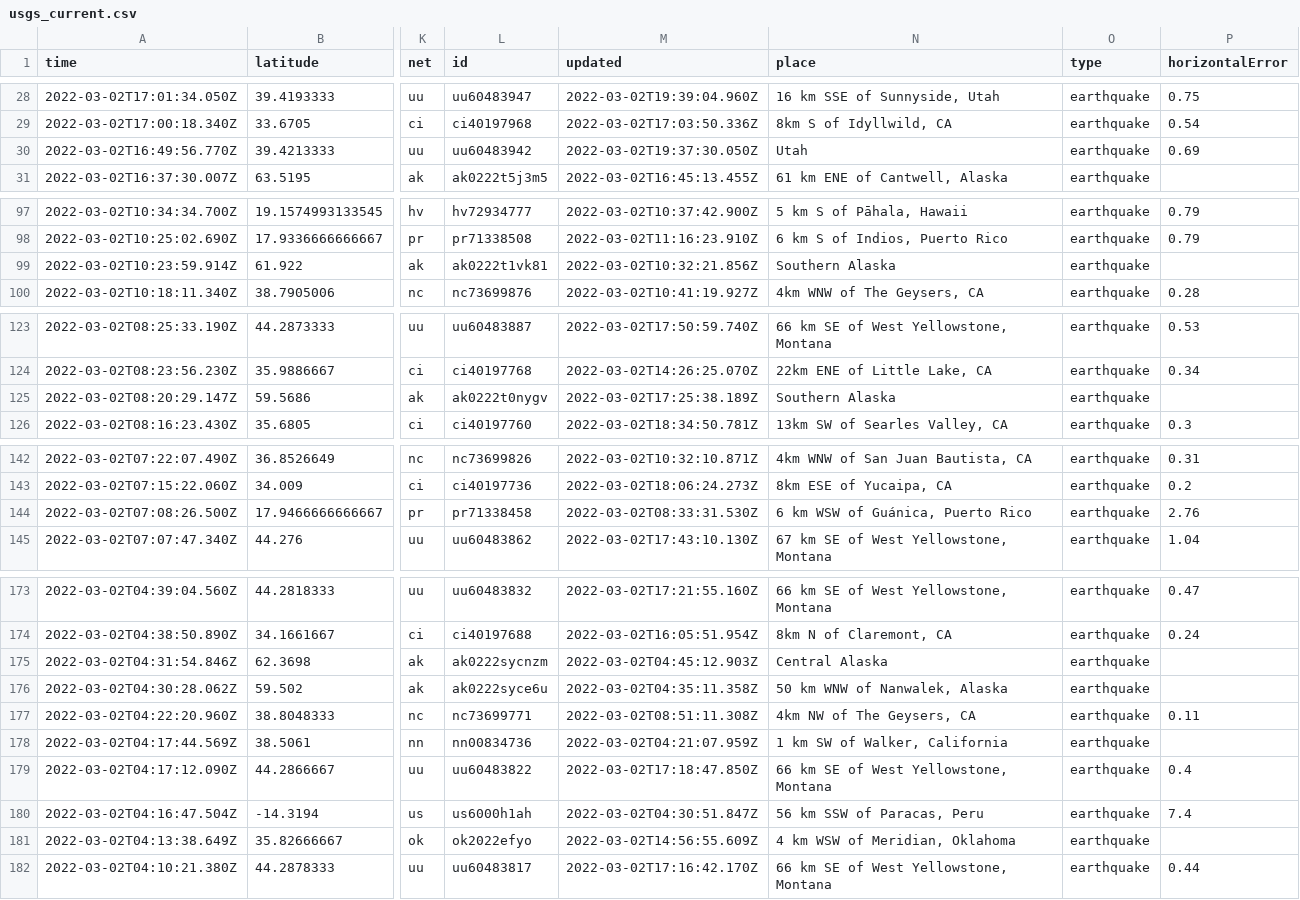
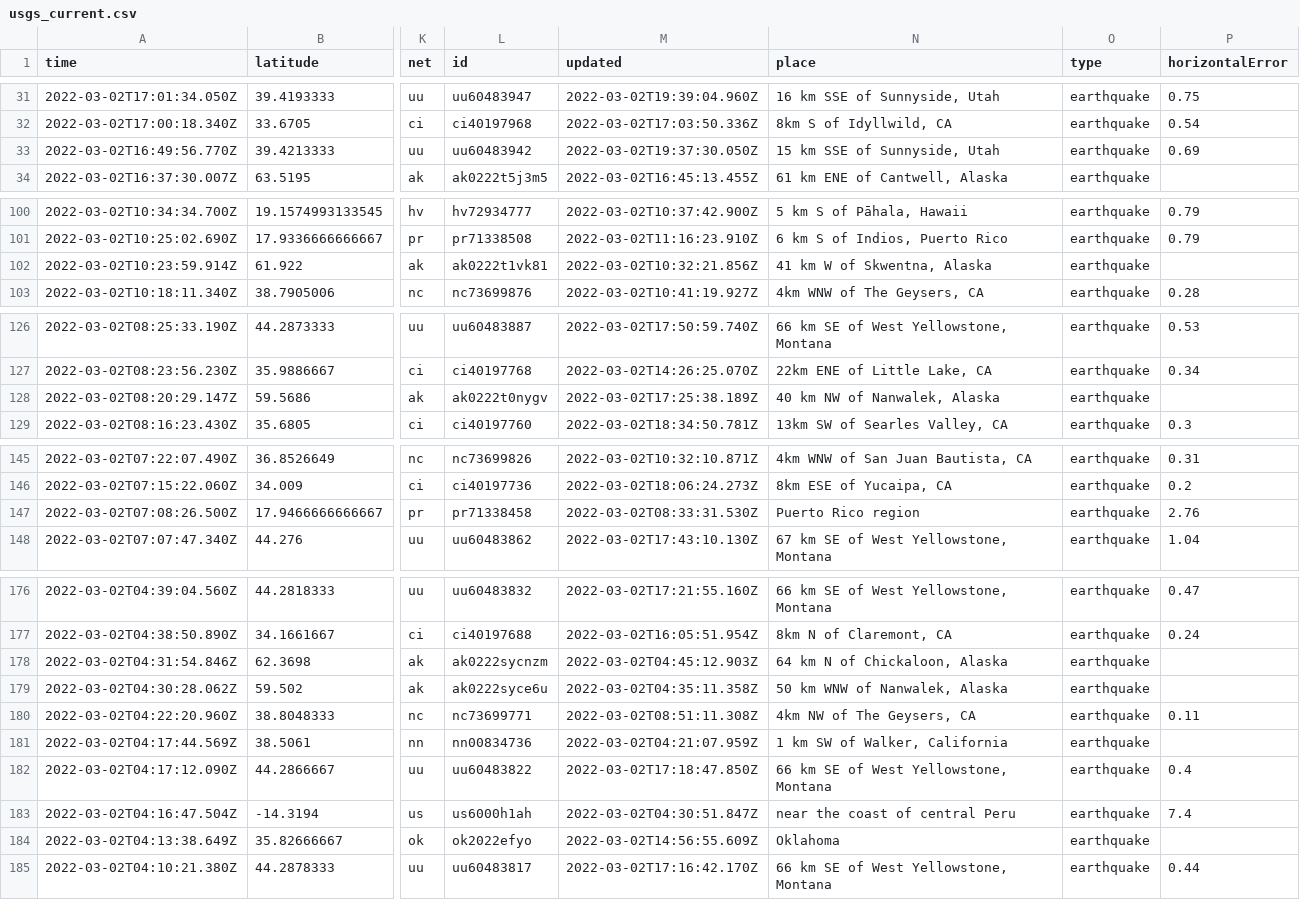
Before and after one commit to aadittambe/actions-pipeline, a CSV file: usgs_current.csv, drawn as a sheet; only a part is shown, gaps mark what is left out; addresses are those after the commit; the diff covers the shown part only; the diff names each change by its address in the sheet, - before the commit and + after, or states it on an @@ line.

```diff
--- a/usgs_current.csv
+++ b/usgs_current.csv
-N33 (place): Utah
+N33 (place): 15 km SSE of Sunnyside, Utah
-N102 (place): Southern Alaska
+N102 (place): 41 km W of Skwentna, Alaska
-N128 (place): Southern Alaska
+N128 (place): 40 km NW of Nanwalek, Alaska
-N147 (place): 6 km WSW of Guánica, Puerto Rico
+N147 (place): Puerto Rico region
-N178 (place): Central Alaska
+N178 (place): 64 km N of Chickaloon, Alaska
-N183 (place): 56 km SSW of Paracas, Peru
+N183 (place): near the coast of central Peru
-N184 (place): 4 km WSW of Meridian, Oklahoma
+N184 (place): Oklahoma
```
Also changed, not shown: 5 added rows, 3 removed rows and 5 edited cells elsewhere in this file, usgs_main.csv.
